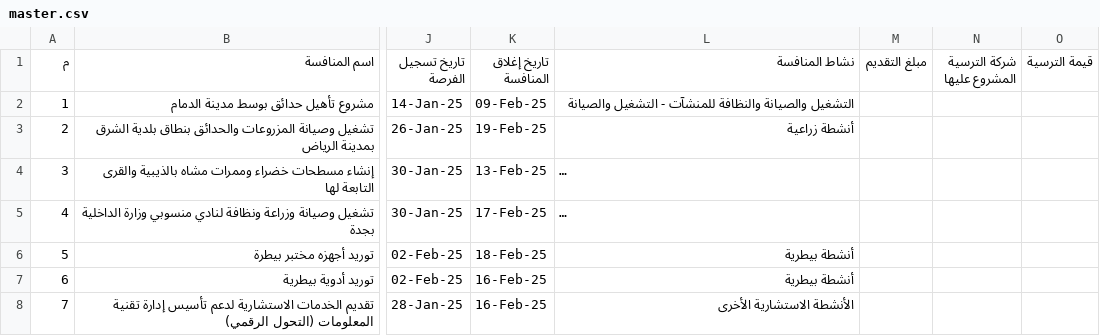
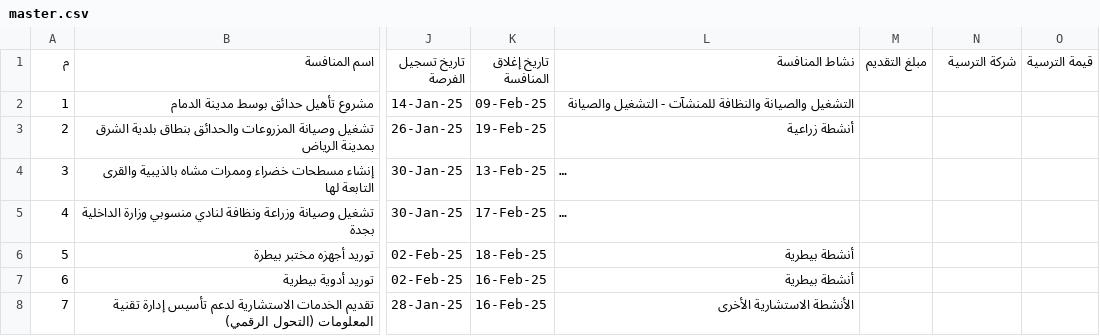
Before and after one commit to abdulrahmansarsak/Our-Tenders, a CSV file: master.csv, drawn as a sheet; only a part is shown, gaps mark what is left out; long unchanged cells end in …; the diff names each change by its address in the sheet, - before the commit and + after, or states it on an @@ line.

Commit message:
master.csv

```diff
--- a/master.csv
+++ b/master.csv
-N1: شركة الترسية المشروع عليها
+N1: شركة الترسية
```
